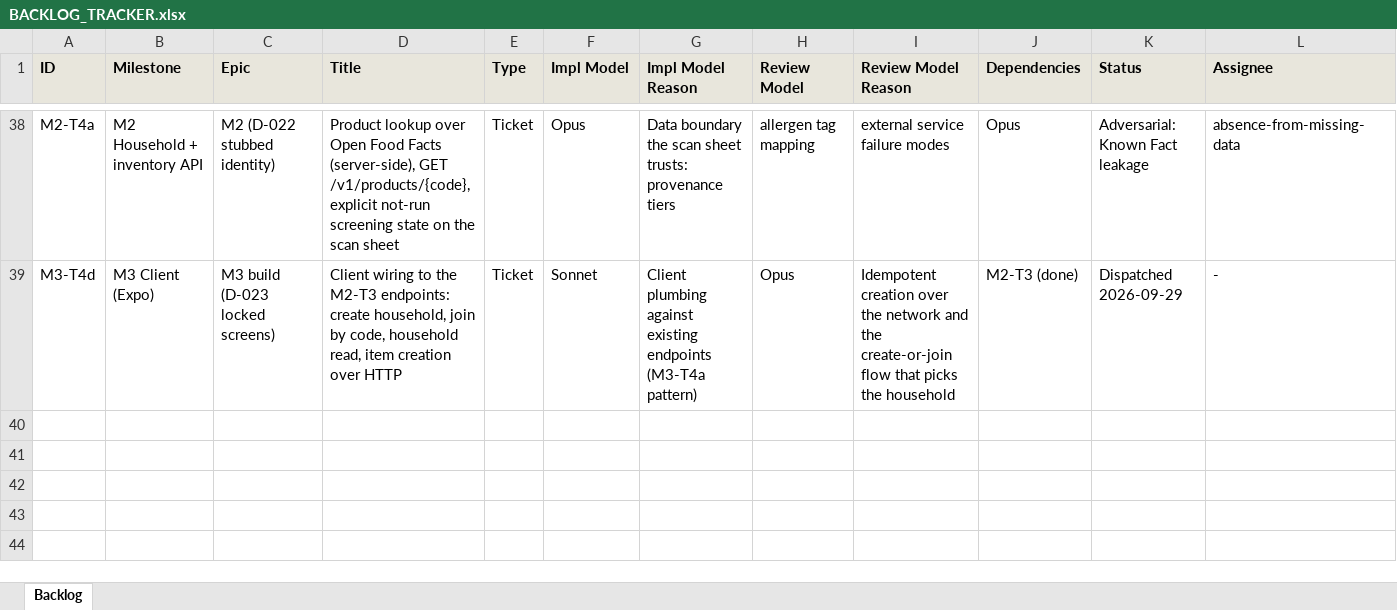
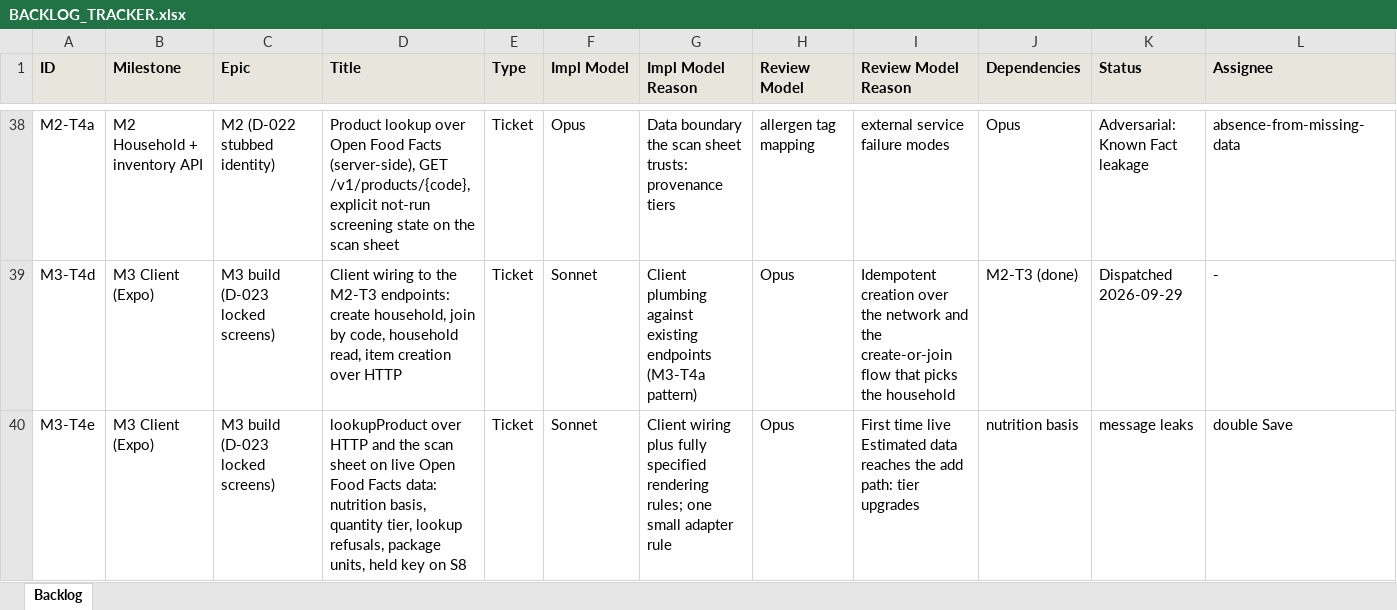
Before and after one commit to saengsawat/Smart-Kitchen, an Excel workbook: BACKLOG_TRACKER.xlsx, sheet Backlog, drawn as a sheet; only a part is shown, gaps mark what is left out; values as stored, in another font and other column widths than the file's, no borders; rows hold the shown columns only; the diff names each change by its address in the sheet, - before the commit and + after, or states it on an @@ line.

```diff
--- a/BACKLOG_TRACKER.xlsx (sheet Backlog)
+++ b/BACKLOG_TRACKER.xlsx (sheet Backlog)
+row 40: M3-T4e | M3 Client (Expo) | M3 build (D-023 locked screens) | lookupProduct over HTTP and the scan sheet on live Open Food Facts data: nutrition basis, quantity tier, lookup refusals, package units, held key on S8 | Ticket | Sonnet | Client wiring plus fully specified rendering rules; one small adapter rule | Opus | First time live Estimated data reaches the add path: tier upgrades | nutrition basis | message leaks | double Save
```
Also changed, not shown: 5 other files.
